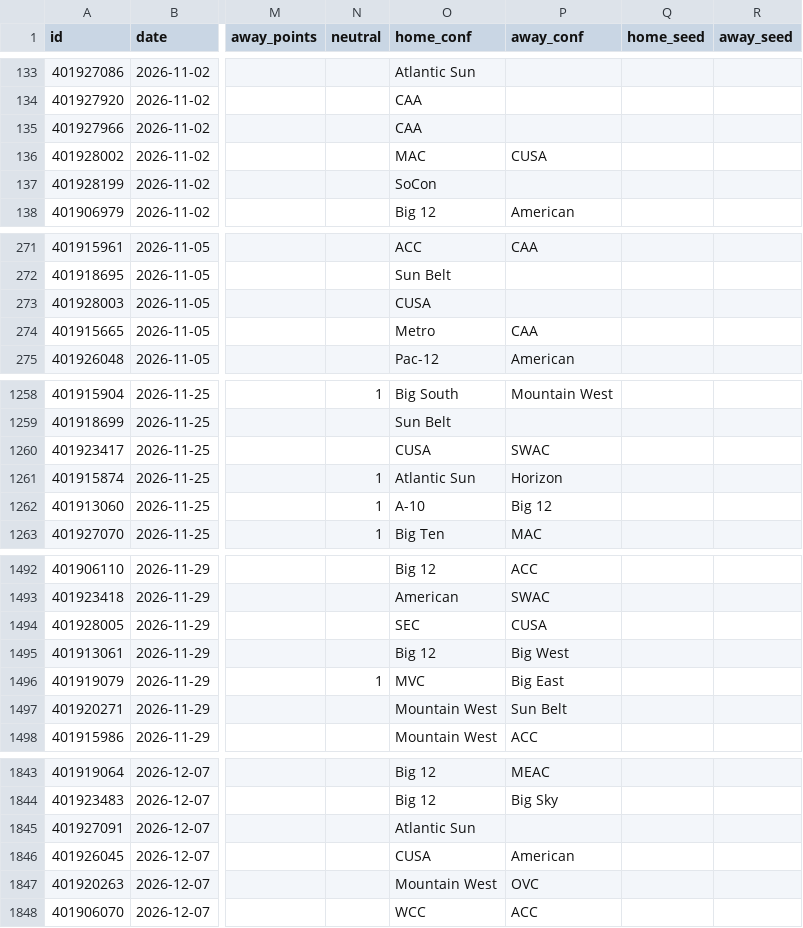
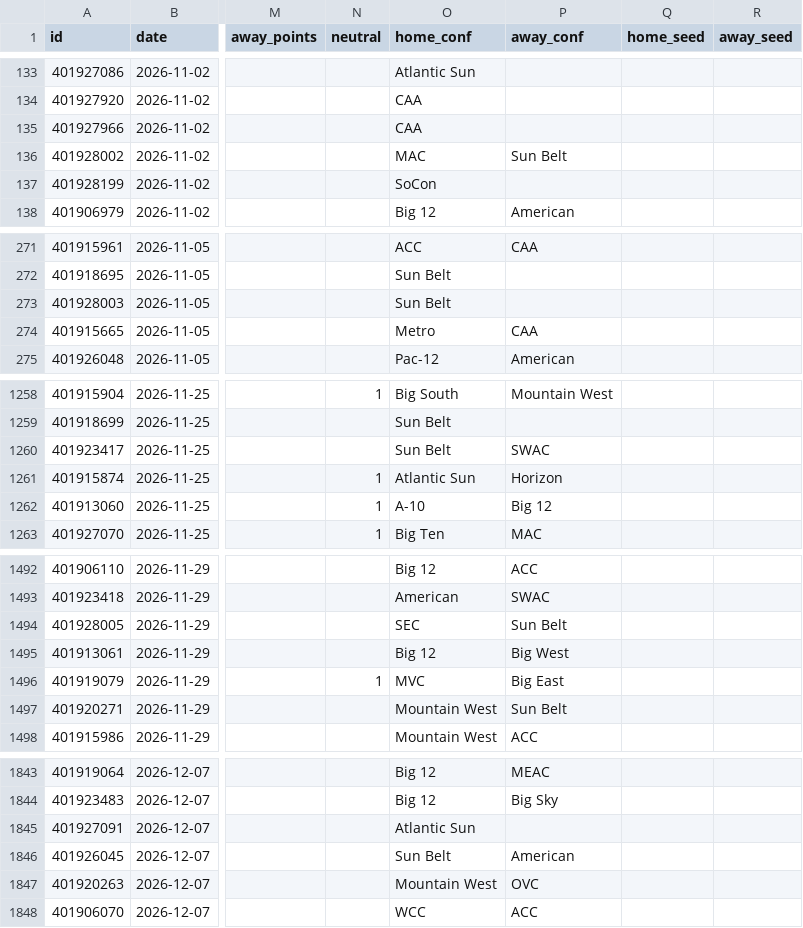
Before and after one commit to rjr5021/college-basketball-belt, a CSV file: data/women/games/2027.csv, drawn as a sheet; only a part is shown, gaps mark what is left out; the diff covers the shown part only; the diff names each change by its address in the sheet, - before the commit and + after, or states it on an @@ line.

```diff
--- a/data/women/games/2027.csv
+++ b/data/women/games/2027.csv
-P136 (away_conf): CUSA
+P136 (away_conf): Sun Belt
-O273 (home_conf): CUSA
+O273 (home_conf): Sun Belt
-O1260 (home_conf): CUSA
+O1260 (home_conf): Sun Belt
-P1494 (away_conf): CUSA
+P1494 (away_conf): Sun Belt
-O1846 (home_conf): CUSA
+O1846 (home_conf): Sun Belt
```
Also changed, not shown: 3 edited cells elsewhere in this file, 1 other file.
